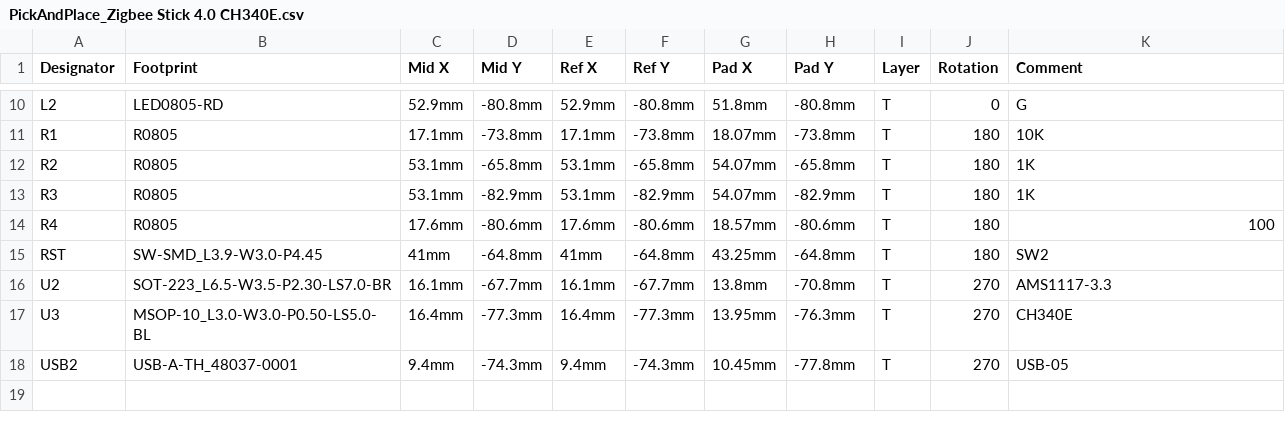
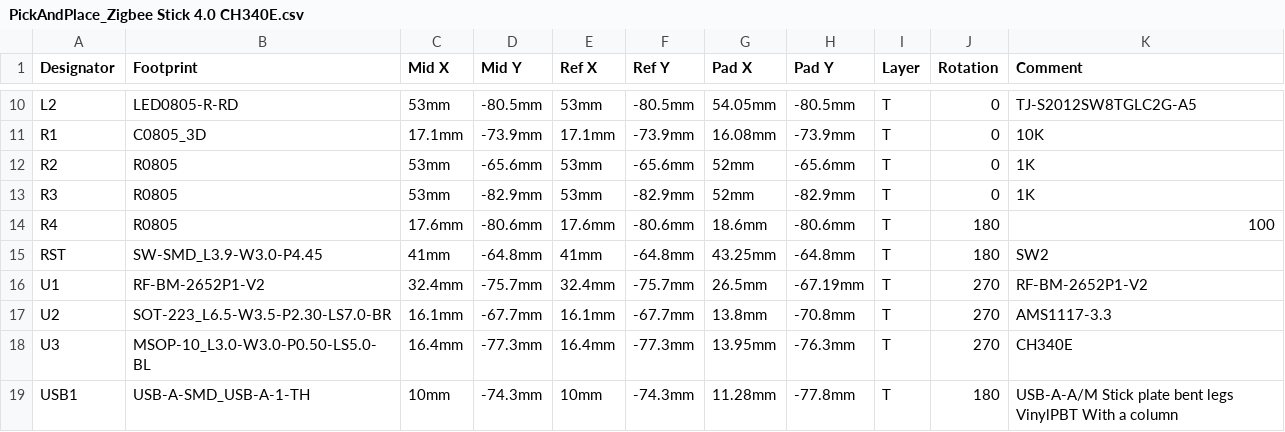
Before and after one commit to mercenaruss/zigbee-stick-v4, a CSV file: files/PickAndPlace_Zigbee Stick 4.0 CH340E.csv, drawn as a sheet; only a part is shown, gaps mark what is left out; removed rows and columns are numbered as before the commit, all else as after; the diff covers the shown part only; the diff names each change by its address in the sheet, - before the commit and + after, or states it on an @@ line.

```diff
--- a/files/PickAndPlace_Zigbee Stick 4.0 CH340E.csv
+++ b/files/PickAndPlace_Zigbee Stick 4.0 CH340E.csv
-B10 (Footprint): LED0805-RD
+B10 (Footprint): LED0805-R-RD
-C10 (Mid X): 52.9mm
+C10 (Mid X): 53mm
-D10 (Mid Y): -80.8mm
+D10 (Mid Y): -80.5mm
-E10 (Ref X): 52.9mm
+E10 (Ref X): 53mm
-F10 (Ref Y): -80.8mm
+F10 (Ref Y): -80.5mm
-G10 (Pad X): 51.8mm
+G10 (Pad X): 54.05mm
-H10 (Pad Y): -80.8mm
+H10 (Pad Y): -80.5mm
-K10 (Comment): G
+K10 (Comment): TJ-S2012SW8TGLC2G-A5
-B11 (Footprint): R0805
+B11 (Footprint): C0805_3D
-D11 (Mid Y): -73.8mm
+D11 (Mid Y): -73.9mm
-F11 (Ref Y): -73.8mm
+F11 (Ref Y): -73.9mm
-G11 (Pad X): 18.07mm
+G11 (Pad X): 16.08mm
-H11 (Pad Y): -73.8mm
+H11 (Pad Y): -73.9mm
-J11:J13 (Rotation): 180
+J11:J13 (Rotation): 0
-C12:C13 (Mid X): 53.1mm
+C12:C13 (Mid X): 53mm
-D12 (Mid Y): -65.8mm
+D12 (Mid Y): -65.6mm
-E12:E13 (Ref X): 53.1mm
+E12:E13 (Ref X): 53mm
-F12 (Ref Y): -65.8mm
+F12 (Ref Y): -65.6mm
-G12:G13 (Pad X): 54.07mm
+G12:G13 (Pad X): 52mm
-H12 (Pad Y): -65.8mm
+H12 (Pad Y): -65.6mm
-G14 (Pad X): 18.57mm
+G14 (Pad X): 18.6mm
+row 16: U1 | RF-BM-2652P1-V2 | 32.4mm | -75.7mm | 32.4mm | -75.7mm | 26.5mm | -67.19mm | T | 270 | RF-BM-2652P1-V2
-row 18: USB2 | USB-A-TH_48037-0001 | 9.4mm | -74.3mm | 9.4mm | -74.3mm | 10.45mm | -77.8mm | T | 270 | USB-05
+row 19: USB1 | USB-A-SMD_USB-A-1-TH | 10mm | -74.3mm | 10mm | -74.3mm | 11.28mm | -77.8mm | T | 180 | USB-A-A/M Stick plate bent legs VinylPBT With a column
```
Also changed, not shown: 30 edited cells elsewhere in this file, 1 other file.
